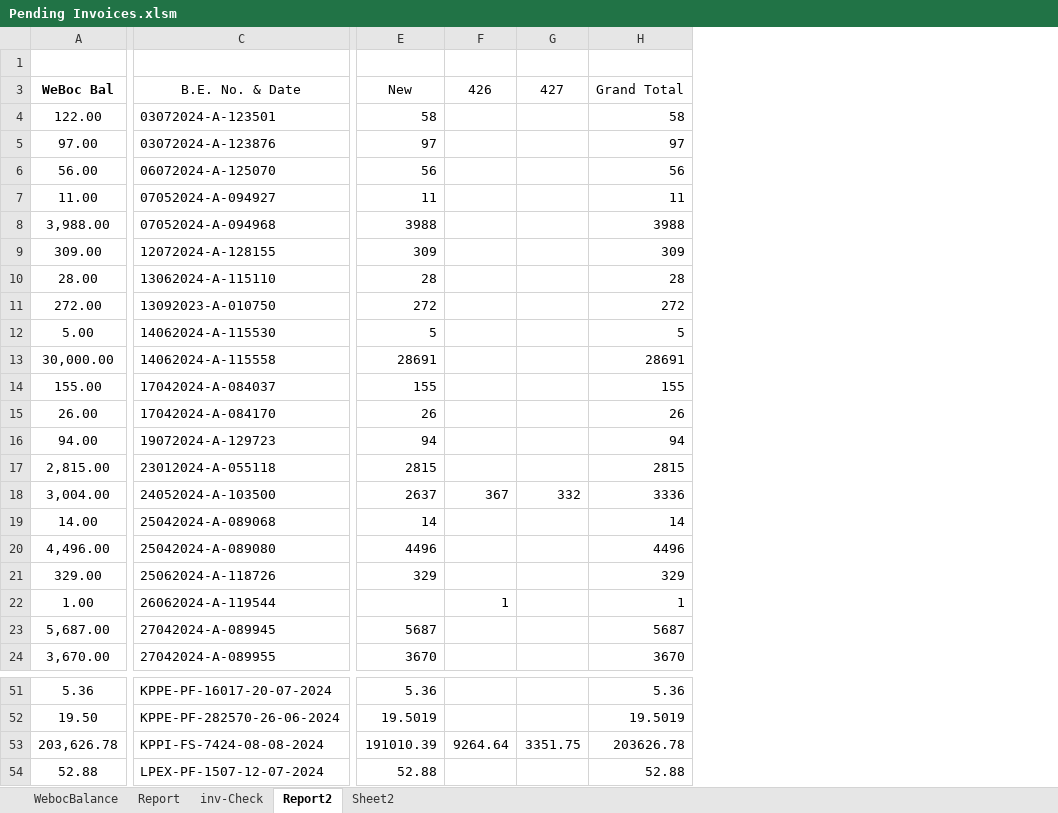
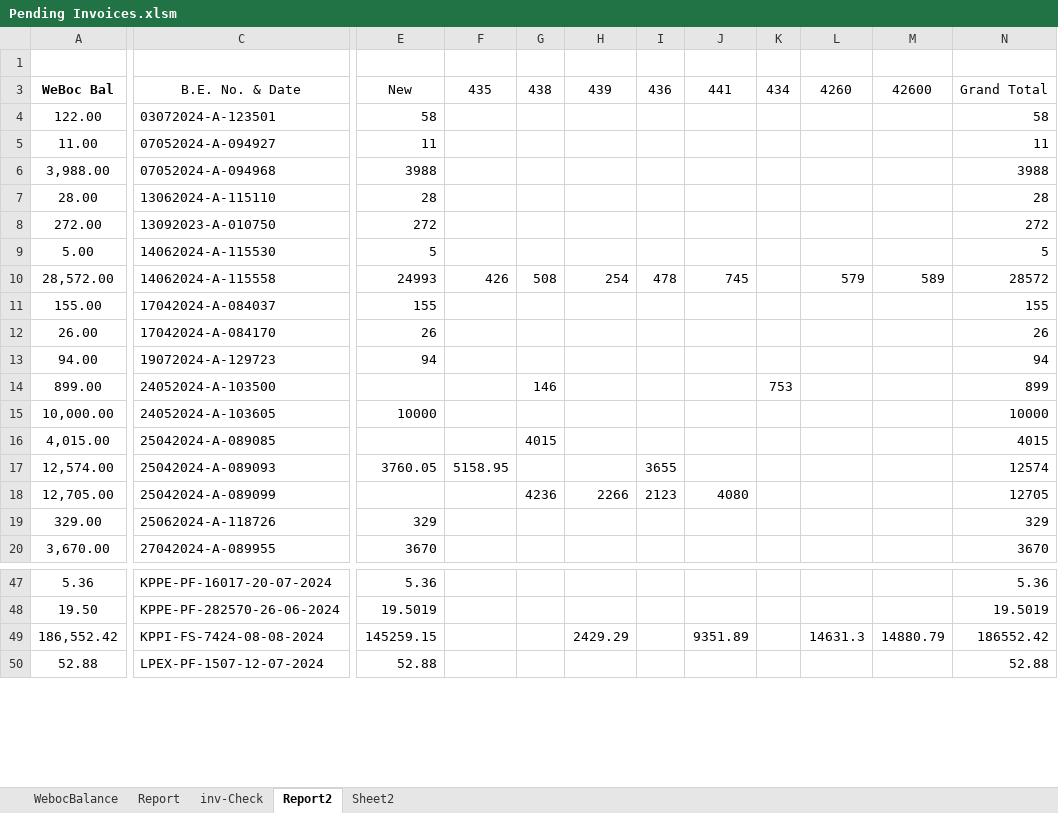
Before and after one commit to madnan-git/Lucky-data, an Excel workbook: Pending Invoices.xlsm, sheet Report2, drawn as a sheet; only a part is shown, gaps mark what is left out; values as stored, in another font and other column widths than the file's, no borders; charts and pictures and conditional formats not drawn; removed rows and columns are numbered as before the commit, all else as after; rows hold the shown columns only; the diff covers the shown part only; the diff names each change by its address in the sheet, - before the commit and + after, or states it on an @@ line.

```diff
--- a/Pending Invoices.xlsm (sheet Report2)
+++ b/Pending Invoices.xlsm (sheet Report2)
-column F, row 3: 426; row 18: 367; row 53: 9264.64
-column G, row 3: 427; row 18: 332; row 53: 3351.75
+column F, rows 3-10: 435 |  |  |  |  |  |  | 426
+column G, rows 3-14: 438 |  |  |  |  |  |  | 508 |  |  |  | 146
+column H, rows 3-10: 439 |  |  |  |  |  |  | 254; row 49: 2429.29
+column I, rows 3-10: 436 |  |  |  |  |  |  | 478
+column J, rows 3-10: 441 |  |  |  |  |  |  | 745; row 49: 9351.89
+column K, rows 3-14: 434 |  |  |  |  |  |  |  |  |  |  | 753
+column L, rows 3-10: 4260 |  |  |  |  |  |  | 579; row 49: 14631.3
+column M, rows 3-10: 42600 |  |  |  |  |  |  | 589; row 49: 14880.79
-row 5: 97.00 | 03072024-A-123876 | 97 |  |  | 97
-row 6: 56.00 | 06072024-A-125070 | 56 |  |  | 56
-row 9: 309.00 | 12072024-A-128155 | 309 |  |  | 309
-A10: 30,000.00
+A10: 28,572.00
-E10: 28691
+E10: 24993
-N10: 28691
+N10: 28572
-row 17: 2,815.00 | 23012024-A-055118 | 2815 |  |  | 2815
-A14: 3,004.00
+A14: 899.00
-E14: 2637
+E14: (empty)
-N14: 3336
+N14: 899
-row 19: 14.00 | 25042024-A-089068 | 14 |  |  | 14
-row 20: 4,496.00 | 25042024-A-089080 | 4496 |  |  | 4496
+row 15: 10,000.00 | 24052024-A-103605 | 10000 |  |  |  |  |  |  |  |  | 10000
+row 16: 4,015.00 | 25042024-A-089085 |  |  | 4015 |  |  |  |  |  |  | 4015
+row 17: 12,574.00 | 25042024-A-089093 | 3760.05 | 5158.95 |  |  | 3655 |  |  |  |  | 12574
+row 18: 12,705.00 | 25042024-A-089099 |  |  | 4236 | 2266 | 2123 | 4080 |  |  |  | 12705
-row 22: 1.00 | 26062024-A-119544 |  | 1 |  | 1
-row 23: 5,687.00 | 27042024-A-089945 | 5687 |  |  | 5687
-A49: 203,626.78
+A49: 186,552.42
-E49: 191010.39
+E49: 145259.15
-N49: 203626.78
+N49: 186552.42
```
Also changed, not shown: 7 added rows, 3 removed rows and 37 edited cells elsewhere in this sheet, sheet Report, sheet WebocBalance, sheet inv-Check, formulas that keep their value, Automation.xlsm, 9 other files.
